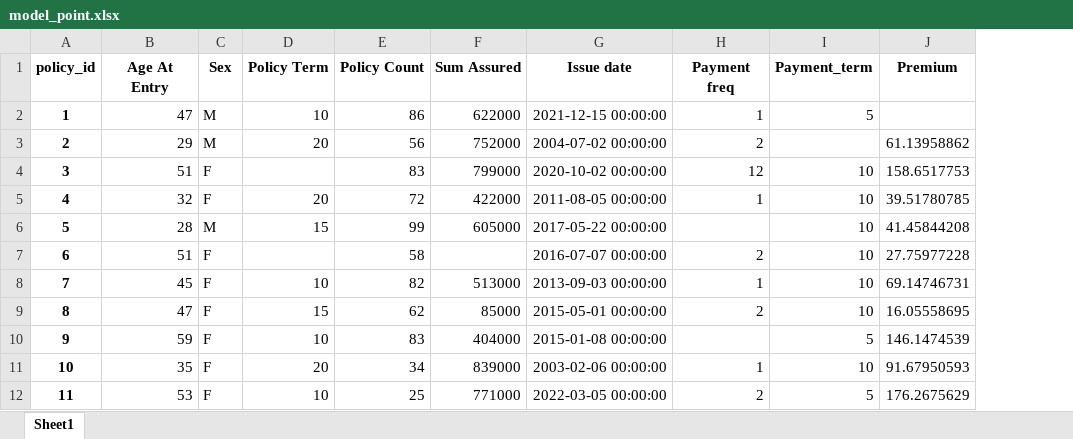
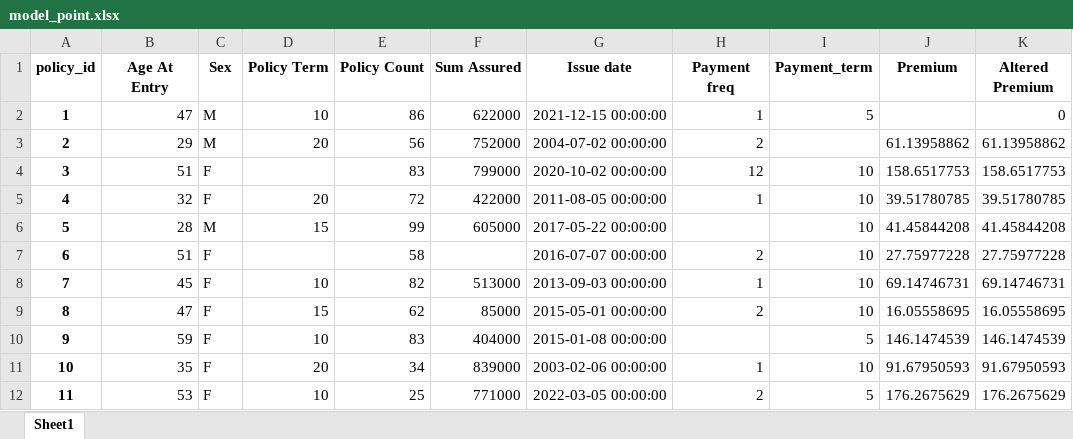
Before and after one commit to actuarialsociety/ds-toolkit, an Excel workbook: model_point.xlsx, sheet Sheet1, drawn as a sheet; only a part is shown; values as stored, in another font and other column widths than the file's, no borders; the diff names each change by its address in the sheet, - before the commit and + after, or states it on an @@ line.

```diff
--- a/model_point.xlsx (sheet Sheet1)
+++ b/model_point.xlsx (sheet Sheet1)
+column K (Altered Premium), rows 2-12: 0 | 61.13958862 | 158.6517753 | 39.51780785 | 41.45844208 | 27.75977228 | 69.14746731 | 16.05558695 | 146.1474539 | 91.67950593 | 176.2675629
```
Also changed, not shown: 1 other file.
